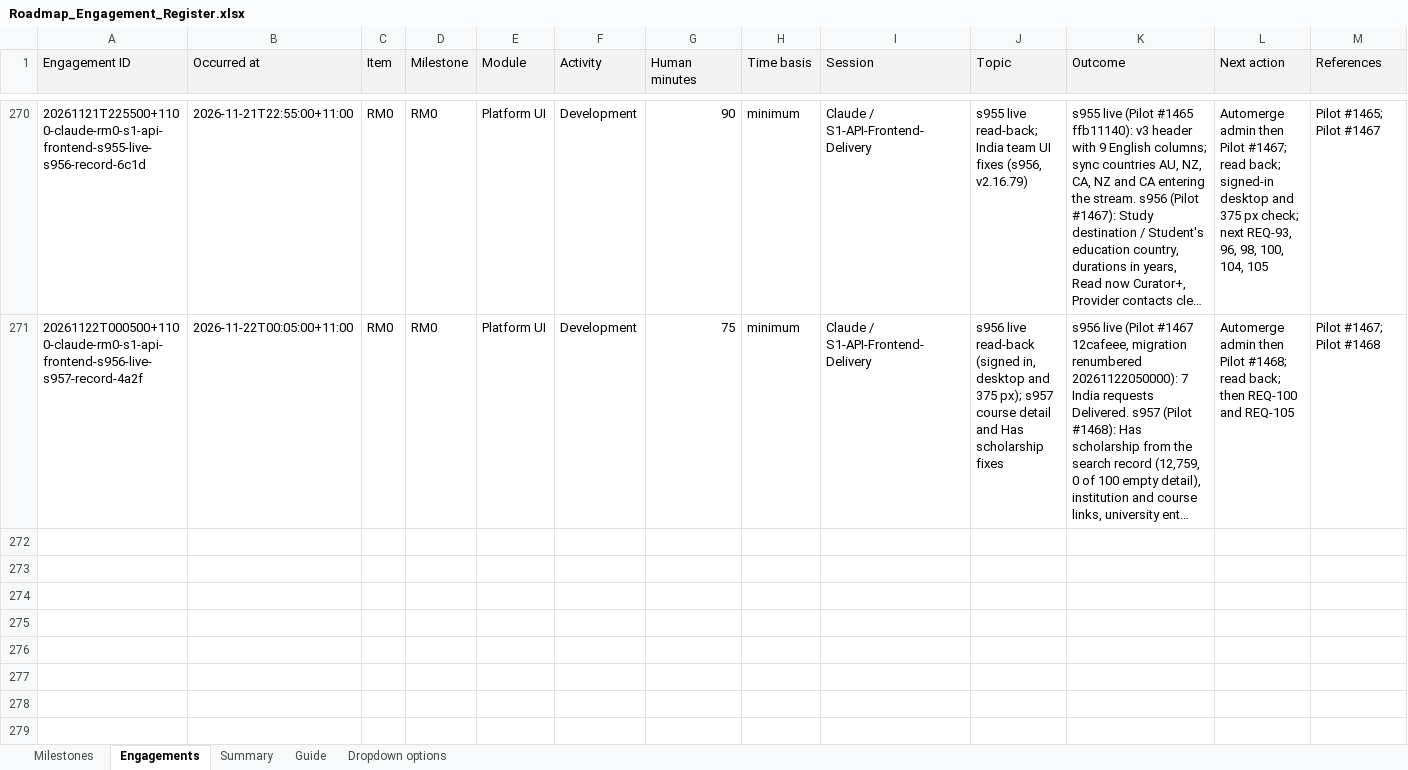
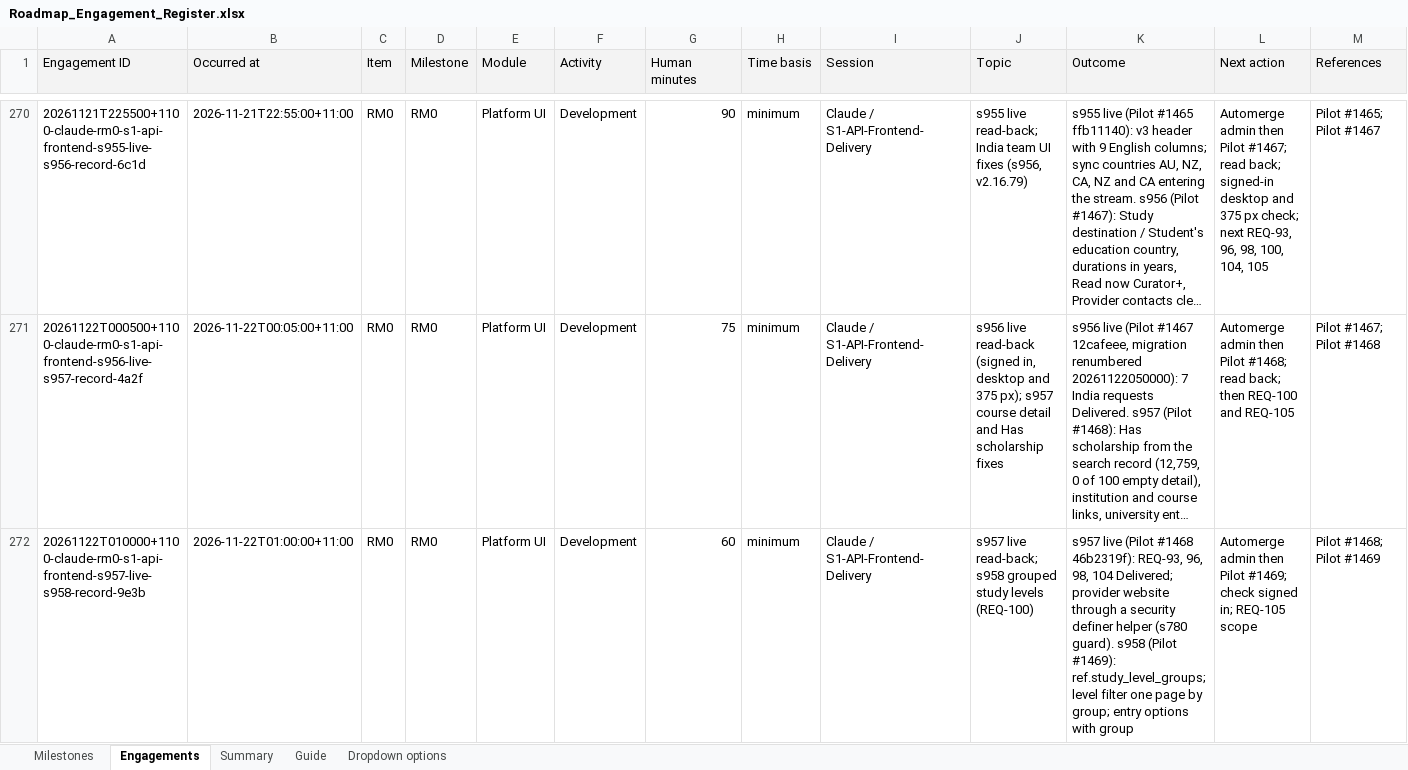
Before and after one commit to msinghbs-ai/coursefinder-admin, an Excel workbook: docs/Roadmap/2026-01/Roadmap_Engagement_Register.xlsx, sheet Engagements, drawn as a sheet; only a part is shown, gaps mark what is left out; long unchanged cells end in …; values as stored, in another font and other column widths than the file's, no borders; rows hold the shown columns only; the diff names each change by its address in the sheet, - before the commit and + after, or states it on an @@ line.

```diff
--- a/docs/Roadmap/2026-01/Roadmap_Engagement_Register.xlsx (sheet Engagements)
+++ b/docs/Roadmap/2026-01/Roadmap_Engagement_Register.xlsx (sheet Engagements)
+row 272: 20261122T010000+1100-claude-rm0-s1-api-frontend-s957-live-s958-record-9e3b | 2026-11-22T01:00:00+11:00 | RM0 | RM0 | Platform UI | Development | 60 | minimum | Claude / S1-API-Frontend-Delivery | s957 live read-back; s958 grouped study levels (REQ-100) | s957 live (Pilot #1468 46b2319f): REQ-93, 96, 98, 104 Delivered; provider website through a security definer helper (s780 guard). s958 (Pilot #1469): ref.study_level_groups; level filter one page by group; entry options with group | Automerge admin then Pilot #1469; check signed in; REQ-105 scope | Pilot #1468; Pilot #1469
```
Also changed, not shown: 10 other files.
